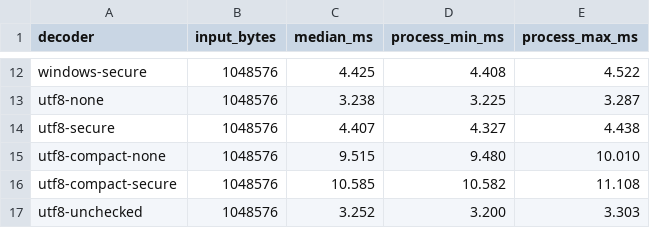
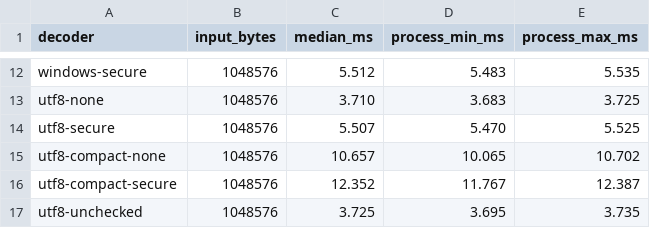
Before and after one commit to Neo-X-Minecraft/glyphpack, a CSV file: benchmarks/results/integration/summary.csv, drawn as a sheet; only a part is shown, gaps mark what is left out; the diff covers the shown part only; the diff names each change by its address in the sheet, - before the commit and + after, or states it on an @@ line.

```diff
--- a/benchmarks/results/integration/summary.csv
+++ b/benchmarks/results/integration/summary.csv
-C12 (median_ms): 4.425
+C12 (median_ms): 5.512
-D12 (process_min_ms): 4.408
+D12 (process_min_ms): 5.483
-E12 (process_max_ms): 4.522
+E12 (process_max_ms): 5.535
-C13 (median_ms): 3.238
+C13 (median_ms): 3.710
-D13 (process_min_ms): 3.225
+D13 (process_min_ms): 3.683
-E13 (process_max_ms): 3.287
+E13 (process_max_ms): 3.725
-C14 (median_ms): 4.407
+C14 (median_ms): 5.507
-D14 (process_min_ms): 4.327
+D14 (process_min_ms): 5.470
-E14 (process_max_ms): 4.438
+E14 (process_max_ms): 5.525
-C15 (median_ms): 9.515
+C15 (median_ms): 10.657
-D15 (process_min_ms): 9.480
+D15 (process_min_ms): 10.065
-E15 (process_max_ms): 10.010
+E15 (process_max_ms): 10.702
-C16 (median_ms): 10.585
+C16 (median_ms): 12.352
-D16 (process_min_ms): 10.582
+D16 (process_min_ms): 11.767
-E16 (process_max_ms): 11.108
+E16 (process_max_ms): 12.387
-C17 (median_ms): 3.252
+C17 (median_ms): 3.725
-D17 (process_min_ms): 3.200
+D17 (process_min_ms): 3.695
-E17 (process_max_ms): 3.303
+E17 (process_max_ms): 3.735
```
Also changed, not shown: 30 edited cells elsewhere in this file, benchmarks/results/compact-speed/summary.csv, 54 other files.
